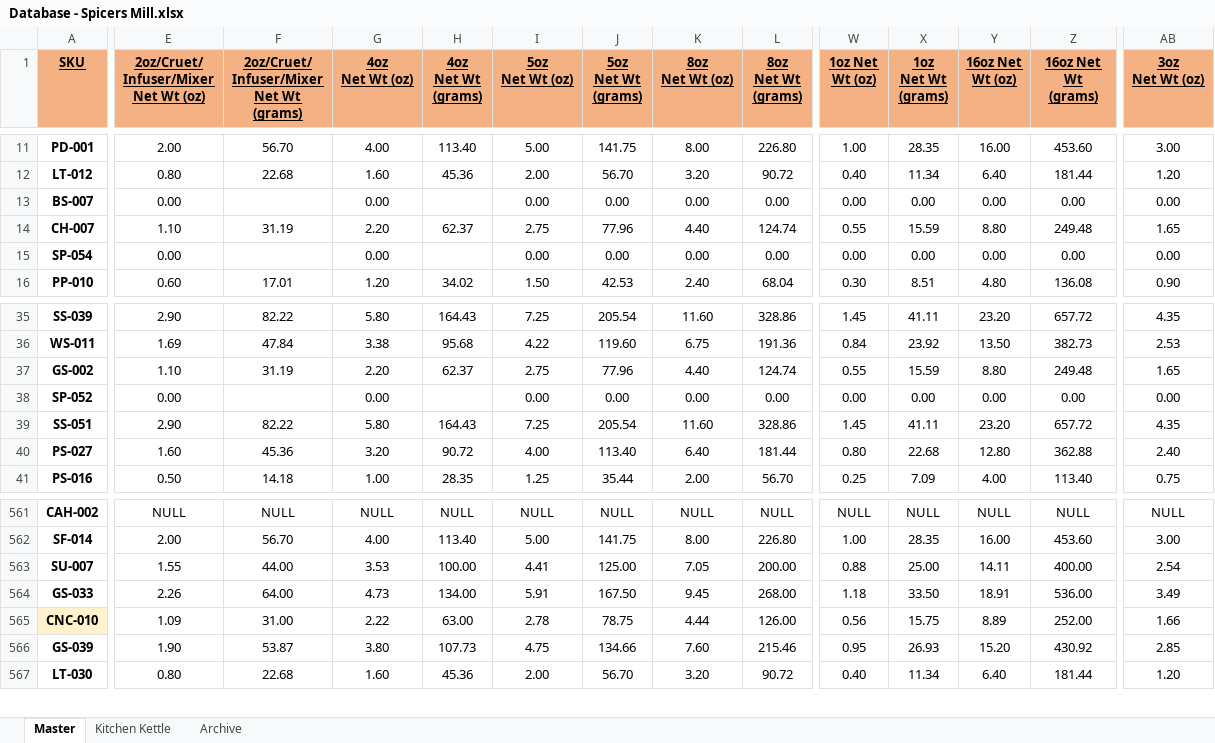
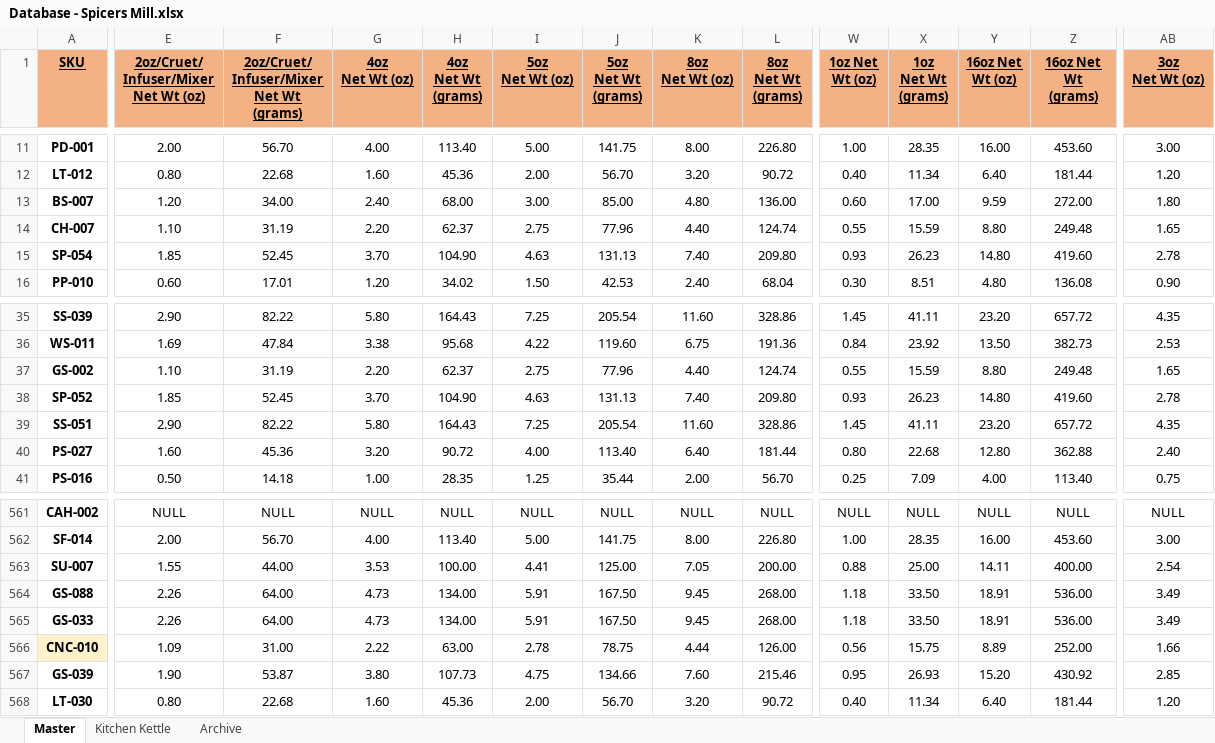
Before and after one commit to chadLinthicum/DATABASE-Spicers_Mill, an Excel workbook: Database - Spicers Mill.xlsx, sheet Master, drawn as a sheet; only a part is shown, gaps mark what is left out; values as stored, in another font and other column widths than the file's, no borders; table styles not drawn; rows hold the shown columns only; the diff covers the shown part only; the diff names each change by its address in the sheet, - before the commit and + after, or states it on an @@ line.

Commit message:
New wing spice

```diff
--- a/Database - Spicers Mill.xlsx (sheet Master)
+++ b/Database - Spicers Mill.xlsx (sheet Master)
-E13: 0.00
+E13: 1.20
-F13: (empty)
+F13: 34.00
-G13 (4oz Net Wt (oz)): 0.00
+G13 (4oz Net Wt (oz)): 2.40
-H13 (4oz Net Wt (grams)): (empty)
+H13 (4oz Net Wt (grams)): 68.00
-I13 (5oz Net Wt (oz)): 0.00
+I13 (5oz Net Wt (oz)): 3.00
-J13 (5oz Net Wt (grams)): 0.00
+J13 (5oz Net Wt (grams)): 85.00
-K13 (8oz Net Wt (oz)): 0.00
+K13 (8oz Net Wt (oz)): 4.80
-L13 (8oz Net Wt (grams)): 0.00
+L13 (8oz Net Wt (grams)): 136.00
-W13 (1oz Net Wt (oz)): 0.00
+W13 (1oz Net Wt (oz)): 0.60
-X13 (1oz Net Wt (grams)): 0.00
+X13 (1oz Net Wt (grams)): 17.00
-Y13 (16oz Net Wt (oz)): 0.00
+Y13 (16oz Net Wt (oz)): 9.59
-Z13 (16oz Net Wt (grams)): 0.00
+Z13 (16oz Net Wt (grams)): 272.00
-AB13 (3oz Net Wt (oz)): 0.00
+AB13 (3oz Net Wt (oz)): 1.80
-E15: 0.00
+E15: 1.85
-F15: (empty)
+F15: 52.45
-G15 (4oz Net Wt (oz)): 0.00
+G15 (4oz Net Wt (oz)): 3.70
-H15 (4oz Net Wt (grams)): (empty)
+H15 (4oz Net Wt (grams)): 104.90
-I15 (5oz Net Wt (oz)): 0.00
+I15 (5oz Net Wt (oz)): 4.63
-J15 (5oz Net Wt (grams)): 0.00
+J15 (5oz Net Wt (grams)): 131.13
-K15 (8oz Net Wt (oz)): 0.00
+K15 (8oz Net Wt (oz)): 7.40
-L15 (8oz Net Wt (grams)): 0.00
+L15 (8oz Net Wt (grams)): 209.80
-W15 (1oz Net Wt (oz)): 0.00
+W15 (1oz Net Wt (oz)): 0.93
-X15 (1oz Net Wt (grams)): 0.00
+X15 (1oz Net Wt (grams)): 26.23
-Y15 (16oz Net Wt (oz)): 0.00
+Y15 (16oz Net Wt (oz)): 14.80
-Z15 (16oz Net Wt (grams)): 0.00
+Z15 (16oz Net Wt (grams)): 419.60
-AB15 (3oz Net Wt (oz)): 0.00
+AB15 (3oz Net Wt (oz)): 2.78
-E38: 0.00
+E38: 1.85
-F38: (empty)
+F38: 52.45
-G38 (4oz Net Wt (oz)): 0.00
+G38 (4oz Net Wt (oz)): 3.70
-H38 (4oz Net Wt (grams)): (empty)
+H38 (4oz Net Wt (grams)): 104.90
-I38 (5oz Net Wt (oz)): 0.00
+I38 (5oz Net Wt (oz)): 4.63
-J38 (5oz Net Wt (grams)): 0.00
+J38 (5oz Net Wt (grams)): 131.13
-K38 (8oz Net Wt (oz)): 0.00
+K38 (8oz Net Wt (oz)): 7.40
-L38 (8oz Net Wt (grams)): 0.00
+L38 (8oz Net Wt (grams)): 209.80
-W38 (1oz Net Wt (oz)): 0.00
+W38 (1oz Net Wt (oz)): 0.93
-X38 (1oz Net Wt (grams)): 0.00
+X38 (1oz Net Wt (grams)): 26.23
-Y38 (16oz Net Wt (oz)): 0.00
+Y38 (16oz Net Wt (oz)): 14.80
-Z38 (16oz Net Wt (grams)): 0.00
+Z38 (16oz Net Wt (grams)): 419.60
-AB38 (3oz Net Wt (oz)): 0.00
+AB38 (3oz Net Wt (oz)): 2.78
+row 564: GS-088 | 2.26 | 64.00 | 4.73 | 134.00 | 5.91 | 167.50 | 9.45 | 268.00 | 1.18 | 33.50 | 18.91 | 536.00 | 3.49
```
Also changed, not shown: 344 edited cells elsewhere in this sheet, formulas that keep their value, hidden cells.
